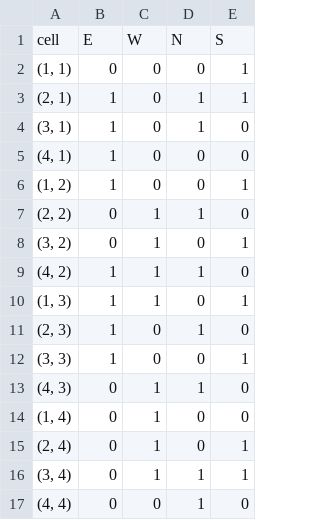
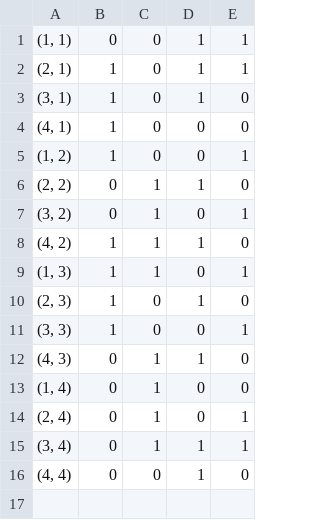
Before and after one commit to JonathanI19/Project1_Maze_Generation, a CSV file: example/example_output.csv, drawn as a sheet.

```diff
--- a/example/example_output.csv
+++ b/example/example_output.csv
@@ -1,3 +1,2 @@
-cell,E,W,N,S
-"(1, 1)",0,0,0,1
+"(1, 1)",0,0,1,1
 "(2, 1)",1,0,1,1
```
Also changed, not shown: 5 other files.
